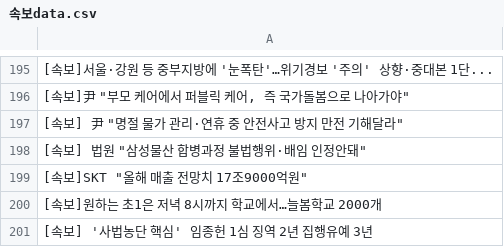
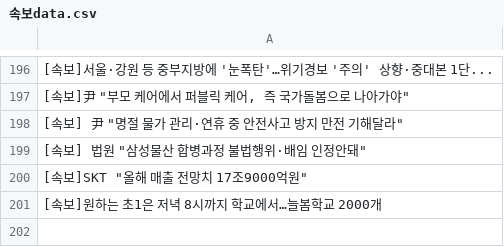
Before and after one commit to devopspark/GitNews, a CSV file: 속보data.csv, drawn as a sheet; only a part is shown, gaps mark what is left out; the diff covers the shown part only.

```diff
--- a/속보data.csv
+++ b/속보data.csv
@@ -200,2 +201 @@
 [속보]원하는 초1은 저녁 8시까지 학교에서…늘봄학교 2000개
-[속보] '사법농단 핵심' 임종헌 1심 징역 2년 집행유예 3년
```
Also changed, not shown: 3 added rows, 2 removed rows, 1 moved row and 1 edited cell elsewhere in this file.
